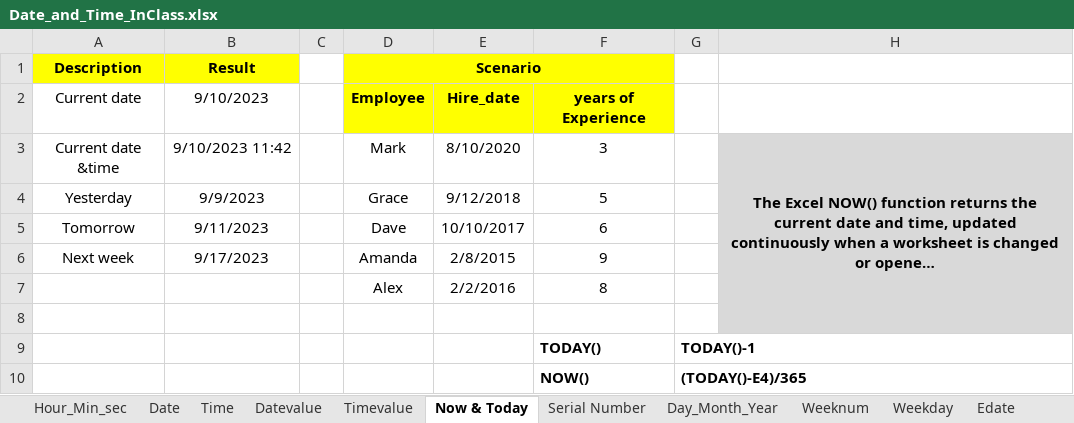
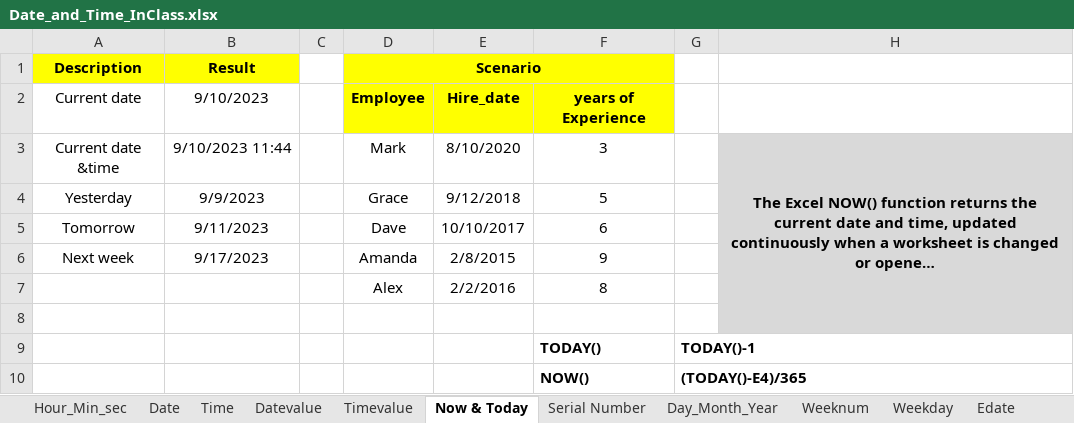
Before and after one commit to MikkoDT/MexEE402_ExcelExcercises, an Excel workbook: Date_time_functions/Date_and_Time_InClass.xlsx, sheet Now & Today, drawn as a sheet; long unchanged cells end in …; values as stored, in another font and other column widths than the file's, no borders; the diff names each change by its address in the sheet, - before the commit and + after, or states it on an @@ line.

```diff
--- a/Date_time_functions/Date_and_Time_InClass.xlsx (sheet Now & Today)
+++ b/Date_time_functions/Date_and_Time_InClass.xlsx (sheet Now & Today)
-B3 (Result): 9/10/2023 11:42
+B3 (Result): 9/10/2023 11:44
```
Also changed, not shown: sheet Datevalue, sheet Day_Month_Year.
